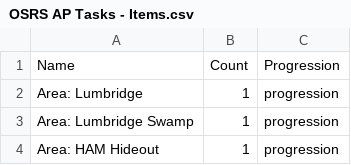
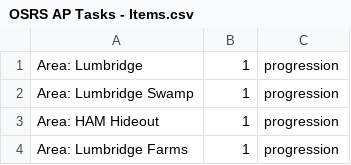
Before and after one commit to ArchipelagoMW/Archipelago, a CSV file: worlds/osrs/LogicCSV/OSRS AP Tasks - Items.csv, drawn as a sheet; only a part is shown; the shorter side is filled out with more unchanged rows; the diff names each change by its address in the sheet, - before the commit and + after, or states it on an @@ line.

```diff
--- a/worlds/osrs/LogicCSV/OSRS AP Tasks - Items.csv
+++ b/worlds/osrs/LogicCSV/OSRS AP Tasks - Items.csv
-row 1: Name | Count | Progression
```
Also changed, not shown: worlds/osrs/LogicCSV/OSRS AP Tasks - Locations.csv, worlds/osrs/LogicCSV/OSRS AP Tasks - Regions.csv, 3 other files.
